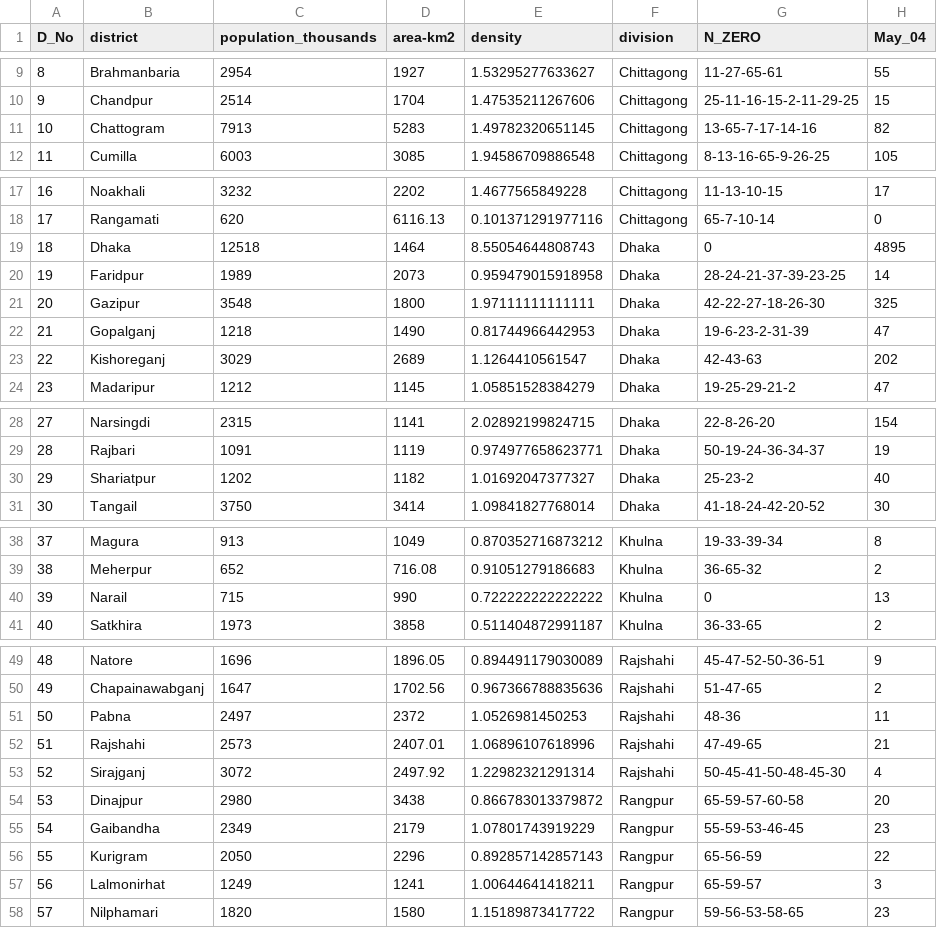
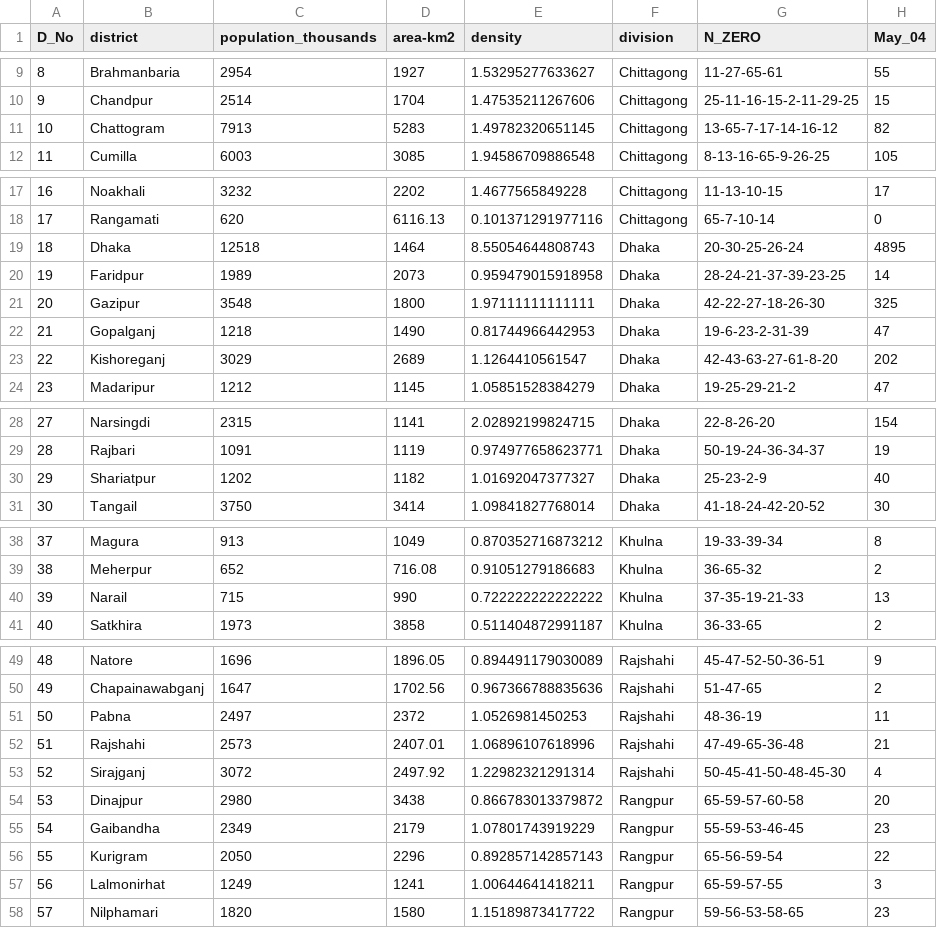
Before and after one commit to IIT-NSTU/corona-virus-bd, a CSV file: population_density_bd.csv, drawn as a sheet; only a part is shown, gaps mark what is left out; the diff covers the shown part only.

```diff
--- a/population_density_bd.csv
+++ b/population_density_bd.csv
@@ -10,3 +10,3 @@ D_No,district,population_thousands,area-km2,density,division,N_ZERO,May_04
 9,Chandpur,2514,1704,1.47535211267606,Chittagong,25-11-16-15-2-11-29-25,15
-10,Chattogram,7913,5283,1.49782320651145,Chittagong,13-65-7-17-14-16,82
+10,Chattogram,7913,5283,1.49782320651145,Chittagong,13-65-7-17-14-16-12,82
 11,Cumilla,6003,3085,1.94586709886548,Chittagong,8-13-16-65-9-26-25,105
@@ -18,3 +18,3 @@ D_No,district,population_thousands,area-km2,density,division,N_ZERO,May_04
 17,Rangamati,620,6116.13,0.101371291977116,Chittagong,65-7-10-14,0
-18,Dhaka,12518,1464,8.55054644808743,Dhaka,0,4895
+18,Dhaka,12518,1464,8.55054644808743,Dhaka,20-30-25-26-24,4895
 19,Faridpur,1989,2073,0.959479015918958,Dhaka,28-24-21-37-39-23-25,14
@@ -22,3 +22,3 @@ D_No,district,population_thousands,area-km2,density,division,N_ZERO,May_04
 21,Gopalganj,1218,1490,0.81744966442953,Dhaka,19-6-23-2-31-39,47
-22,Kishoreganj,3029,2689,1.1264410561547,Dhaka,42-43-63,202
+22,Kishoreganj,3029,2689,1.1264410561547,Dhaka,42-43-63-27-61-8-20,202
 23,Madaripur,1212,1145,1.05851528384279,Dhaka,19-25-29-21-2,47
@@ -29,3 +29,3 @@ D_No,district,population_thousands,area-km2,density,division,N_ZERO,May_04
 28,Rajbari,1091,1119,0.974977658623771,Dhaka,50-19-24-36-34-37,19
-29,Shariatpur,1202,1182,1.01692047377327,Dhaka,25-23-2,40
+29,Shariatpur,1202,1182,1.01692047377327,Dhaka,25-23-2-9,40
 30,Tangail,3750,3414,1.09841827768014,Dhaka,41-18-24-42-20-52,30
@@ -39,3 +39,3 @@ D_No,district,population_thousands,area-km2,density,division,N_ZERO,May_04
 38,Meherpur,652,716.08,0.91051279186683,Khulna,36-65-32,2
-39,Narail,715,990,0.722222222222222,Khulna,0,13
+39,Narail,715,990,0.722222222222222,Khulna,37-35-19-21-33,13
 40,Satkhira,1973,3858,0.511404872991187,Khulna,36-33-65,2
@@ -50,4 +50,4 @@ D_No,district,population_thousands,area-km2,density,division,N_ZERO,May_04
 49,Chapainawabganj,1647,1702.56,0.967366788835636,Rajshahi,51-47-65,2
-50,Pabna,2497,2372,1.0526981450253,Rajshahi,48-36,11
-51,Rajshahi,2573,2407.01,1.06896107618996,Rajshahi,47-49-65,21
+50,Pabna,2497,2372,1.0526981450253,Rajshahi,48-36-19,11
+51,Rajshahi,2573,2407.01,1.06896107618996,Rajshahi,47-49-65-36-48,21
 52,Sirajganj,3072,2497.92,1.22982321291314,Rajshahi,50-45-41-50-48-45-30,4
@@ -55,4 +55,4 @@ D_No,district,population_thousands,area-km2,density,division,N_ZERO,May_04
 54,Gaibandha,2349,2179,1.07801743919229,Rangpur,55-59-53-46-45,23
-55,Kurigram,2050,2296,0.892857142857143,Rangpur,65-56-59,22
-56,Lalmonirhat,1249,1241,1.00644641418211,Rangpur,65-59-57,3
+55,Kurigram,2050,2296,0.892857142857143,Rangpur,65-56-59-54,22
+56,Lalmonirhat,1249,1241,1.00644641418211,Rangpur,65-59-57-55,3
 57,Nilphamari,1820,1580,1.15189873417722,Rangpur,59-56-53-58-65,23
```
Also changed, not shown: 1 edited cell elsewhere in this file, may_04_n_zero.csv, 24 other files.
